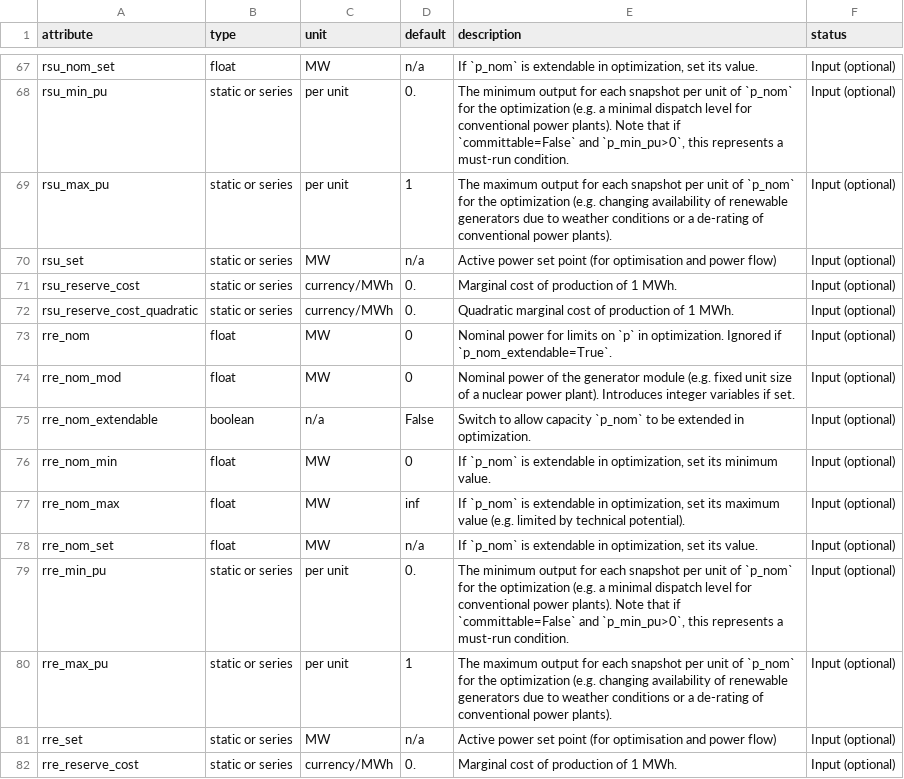
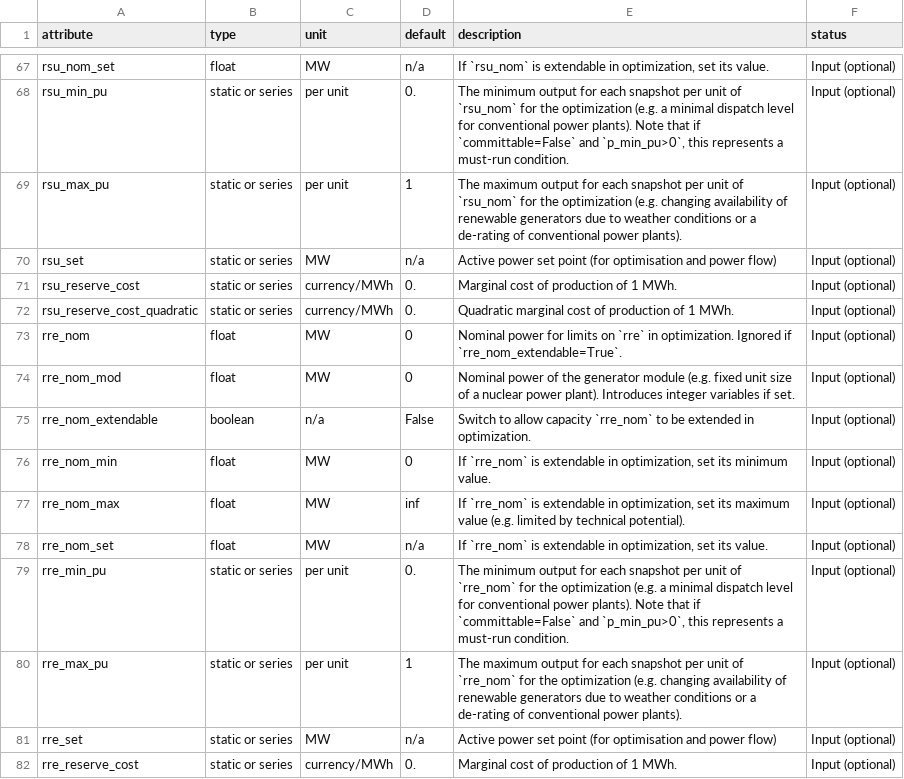
Before and after one commit to BrandolRuizOlmeda/PyPSA_MX, a CSV file: pypsa/data/component_attrs/generators.csv, drawn as a sheet; only a part is shown, gaps mark what is left out; the diff covers the shown part only; the diff names each change by its address in the sheet, - before the commit and + after, or states it on an @@ line.

```diff
--- a/pypsa/data/component_attrs/generators.csv
+++ b/pypsa/data/component_attrs/generators.csv
-E67 (description): If `p_nom` is extendable…
+E67 (description): If `rsu_nom` is extendable…
-E68 (description): …unit of `p_nom` for the…
+E68 (description): …unit of `rsu_nom` for the…
-E69 (description): …unit of `p_nom` for the…
+E69 (description): …unit of `rsu_nom` for the…
-E73 (description): …limits on `p` in optimization. Ignored if `p_nom_extendable=True`.
+E73 (description): …limits on `rre` in optimization. Ignored if `rre_nom_extendable=True`.
-E75 (description): …allow capacity `p_nom` to be…
+E75 (description): …allow capacity `rre_nom` to be…
-E76 (description): If `p_nom` is extendable…
+E76 (description): If `rre_nom` is extendable…
-E77 (description): If `p_nom` is extendable…
+E77 (description): If `rre_nom` is extendable…
-E78 (description): If `p_nom` is extendable…
+E78 (description): If `rre_nom` is extendable…
-E79 (description): …unit of `p_nom` for the…
+E79 (description): …unit of `rre_nom` for the…
-E80 (description): …unit of `p_nom` for the…
+E80 (description): …unit of `rre_nom` for the…
```
Also changed, not shown: 18 edited cells elsewhere in this file, pypsa/data/component_attrs/global_constraints.csv, 4 other files.
